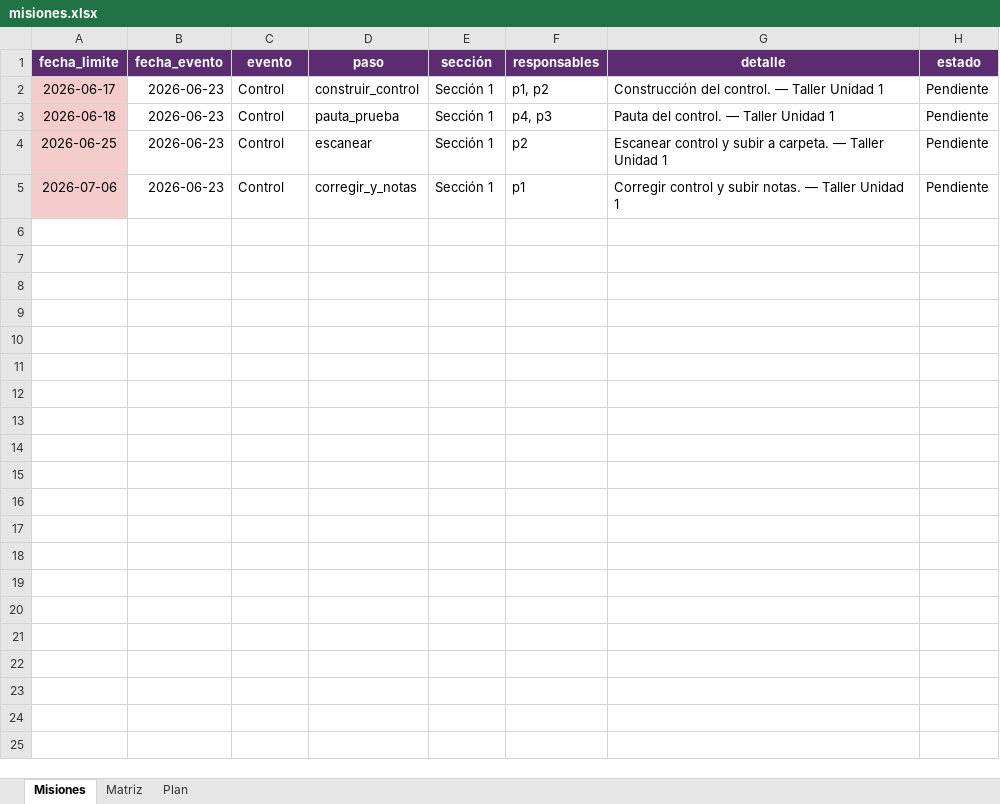
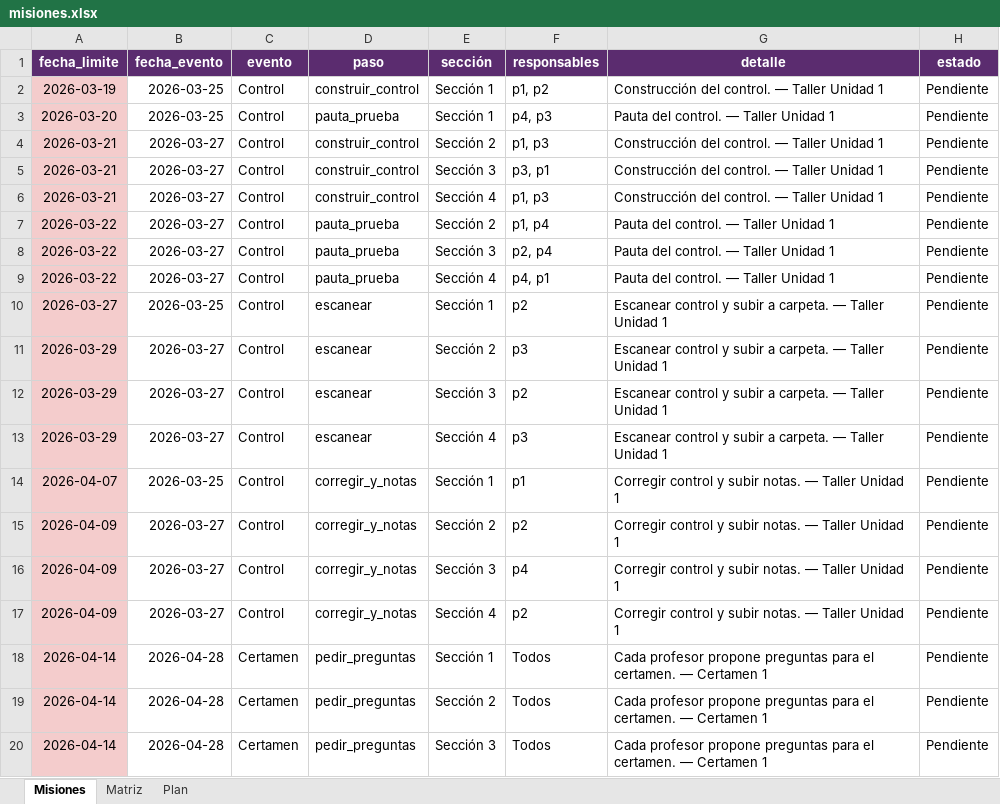
Before and after one commit to tomilee09/Calendario-Curso, an Excel workbook: data/enobnu/misiones.xlsx, sheet Misiones, drawn as a sheet; only a part is shown; values as stored, in another font and other column widths than the file's, no borders; addresses are those after the commit; the diff covers the shown part only; the diff names each change by its address in the sheet, - before the commit and + after, or states it on an @@ line.

```diff
--- a/data/enobnu/misiones.xlsx (sheet Misiones)
+++ b/data/enobnu/misiones.xlsx (sheet Misiones)
-A2 (fecha_limite): 2026-06-17
+A2 (fecha_limite): 2026-03-19
-B2:B3 (fecha_evento): 2026-06-23
+B2:B3 (fecha_evento): 2026-03-25
-A3 (fecha_limite): 2026-06-18
+A3 (fecha_limite): 2026-03-20
+row 4: 2026-03-21 | 2026-03-27 | Control | construir_control | Sección 2 | p1, p3 | Construcción del control. — Taller Unidad 1 | Pendiente
+row 5: 2026-03-21 | 2026-03-27 | Control | construir_control | Sección 3 | p3, p1 | Construcción del control. — Taller Unidad 1 | Pendiente
+row 6: 2026-03-21 | 2026-03-27 | Control | construir_control | Sección 4 | p1, p3 | Construcción del control. — Taller Unidad 1 | Pendiente
+row 7: 2026-03-22 | 2026-03-27 | Control | pauta_prueba | Sección 2 | p1, p4 | Pauta del control. — Taller Unidad 1 | Pendiente
+row 8: 2026-03-22 | 2026-03-27 | Control | pauta_prueba | Sección 3 | p2, p4 | Pauta del control. — Taller Unidad 1 | Pendiente
+row 9: 2026-03-22 | 2026-03-27 | Control | pauta_prueba | Sección 4 | p4, p1 | Pauta del control. — Taller Unidad 1 | Pendiente
-A10 (fecha_limite): 2026-06-25
+A10 (fecha_limite): 2026-03-27
-B10 (fecha_evento): 2026-06-23
+B10 (fecha_evento): 2026-03-25
+row 11: 2026-03-29 | 2026-03-27 | Control | escanear | Sección 2 | p3 | Escanear control y subir a carpeta. — Taller Unidad 1 | Pendiente
+row 12: 2026-03-29 | 2026-03-27 | Control | escanear | Sección 3 | p2 | Escanear control y subir a carpeta. — Taller Unidad 1 | Pendiente
+row 13: 2026-03-29 | 2026-03-27 | Control | escanear | Sección 4 | p3 | Escanear control y subir a carpeta. — Taller Unidad 1 | Pendiente
-A14 (fecha_limite): 2026-07-06
+A14 (fecha_limite): 2026-04-07
-B14 (fecha_evento): 2026-06-23
+B14 (fecha_evento): 2026-03-25
+row 15: 2026-04-09 | 2026-03-27 | Control | corregir_y_notas | Sección 2 | p2 | Corregir control y subir notas. — Taller Unidad 1 | Pendiente
+row 16: 2026-04-09 | 2026-03-27 | Control | corregir_y_notas | Sección 3 | p4 | Corregir control y subir notas. — Taller Unidad 1 | Pendiente
+row 17: 2026-04-09 | 2026-03-27 | Control | corregir_y_notas | Sección 4 | p2 | Corregir control y subir notas. — Taller Unidad 1 | Pendiente
+row 18: 2026-04-14 | 2026-04-28 | Certamen | pedir_preguntas | Sección 1 | Todos | Cada profesor propone preguntas para el certamen. — Certamen 1 | Pendiente
+row 19: 2026-04-14 | 2026-04-28 | Certamen | pedir_preguntas | Sección 2 | Todos | Cada profesor propone preguntas para el certamen. — Certamen 1 | Pendiente
+row 20: 2026-04-14 | 2026-04-28 | Certamen | pedir_preguntas | Sección 3 | Todos | Cada profesor propone preguntas para el certamen. — Certamen 1 | Pendiente
```
Also changed, not shown: 113 added rows elsewhere in this sheet, sheet Plan, sheet Matriz, data/enobnu/calendario.xlsx, data/fokito/calendario.xlsx, 12 other files.
